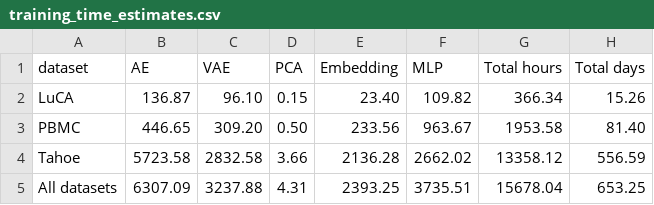
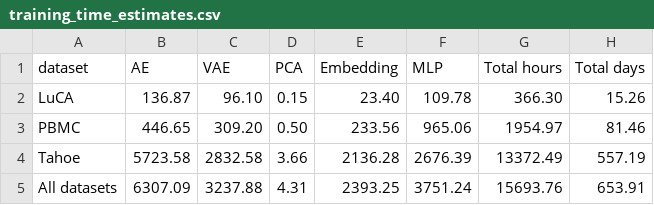
Before and after one commit to theislab/ReconEval, a CSV file: docs/custom_datasets/examples/training_time_estimates.csv, drawn as a sheet.

```diff
--- a/docs/custom_datasets/examples/training_time_estimates.csv
+++ b/docs/custom_datasets/examples/training_time_estimates.csv
@@ -1,5 +1,5 @@
 dataset,AE,VAE,PCA,Embedding,MLP,Total hours,Total days
-LuCA,136.87,96.10,0.15,23.40,109.82,366.34,15.26
-PBMC,446.65,309.20,0.50,233.56,963.67,1953.58,81.40
-Tahoe,5723.58,2832.58,3.66,2136.28,2662.02,13358.12,556.59
-All datasets,6307.09,3237.88,4.31,2393.25,3735.51,15678.04,653.25
+LuCA,136.87,96.10,0.15,23.40,109.78,366.30,15.26
+PBMC,446.65,309.20,0.50,233.56,965.06,1954.97,81.46
+Tahoe,5723.58,2832.58,3.66,2136.28,2676.39,13372.49,557.19
+All datasets,6307.09,3237.88,4.31,2393.25,3751.24,15693.76,653.91
```
Also changed, not shown: 4 other files.
